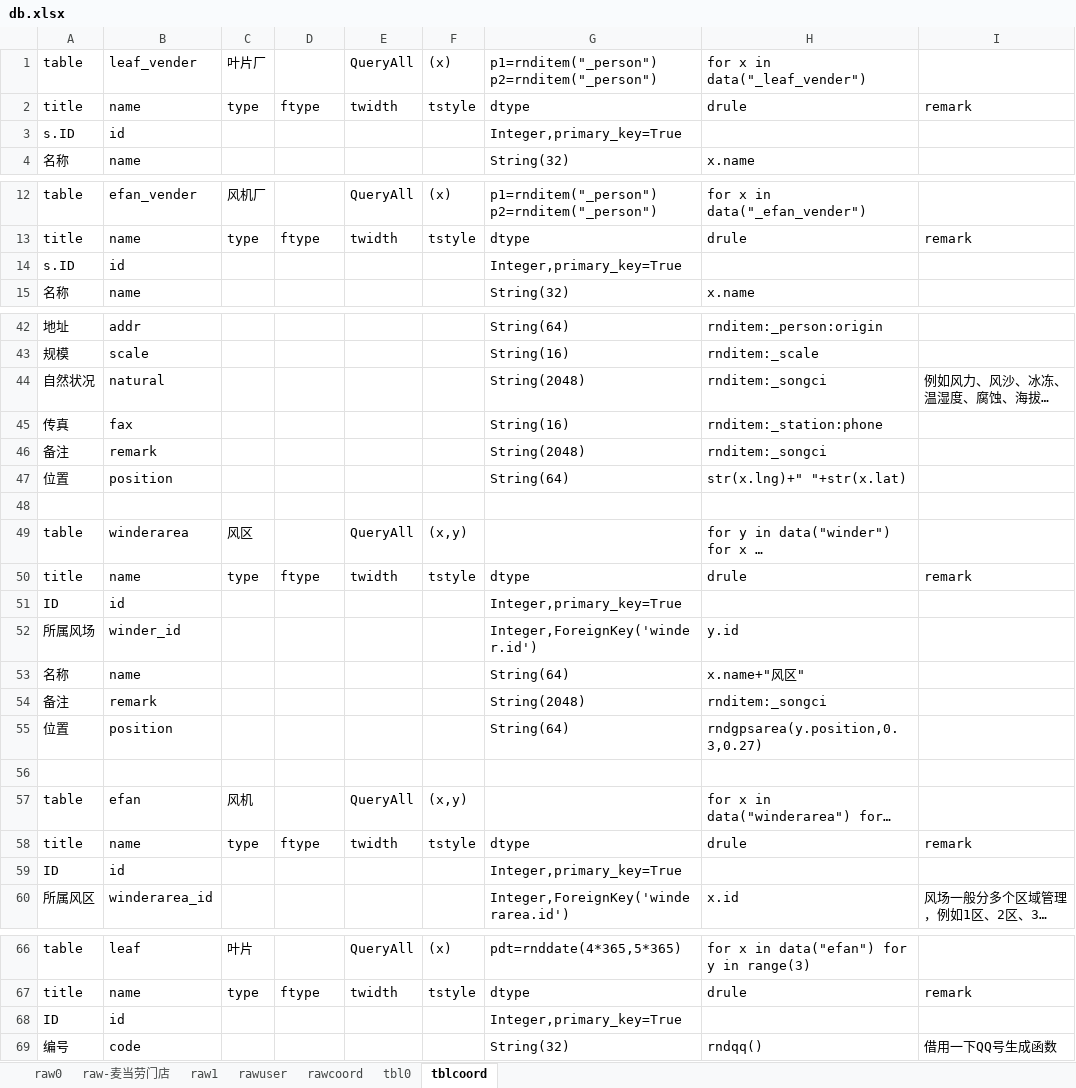
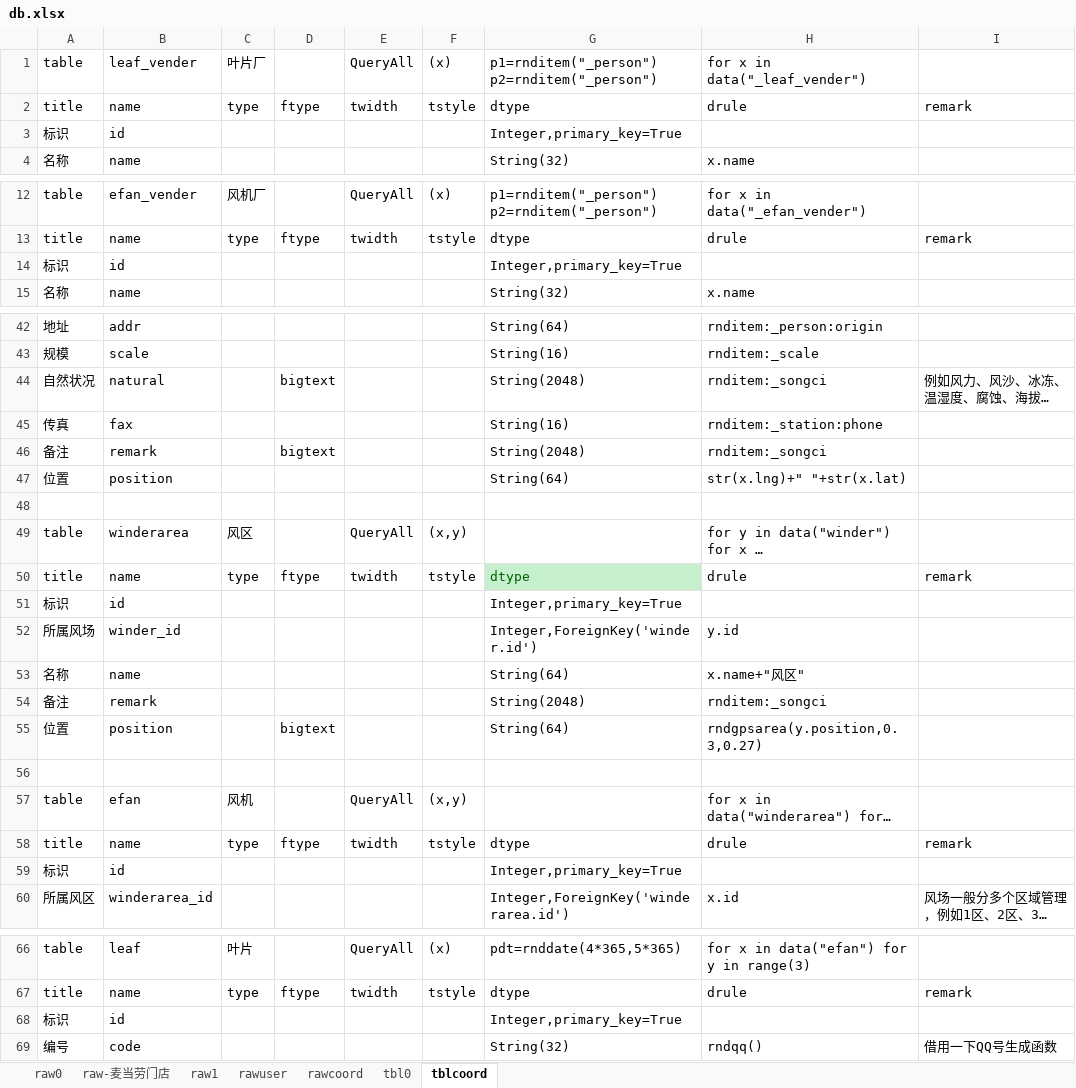
Before and after one commit to dlhai/pecker2, an Excel workbook: db/db.xlsx, sheet tblcoord, drawn as a sheet; only a part is shown, gaps mark what is left out; long unchanged cells end in …; values as stored, in another font and other column widths than the file's, no borders; the diff covers the shown part only; the diff names each change by its address in the sheet, - before the commit and + after, or states it on an @@ line.

```diff
--- a/db/db.xlsx (sheet tblcoord)
+++ b/db/db.xlsx (sheet tblcoord)
-A3: s.ID
+A3: 标识
-A14: s.ID
+A14: 标识
-D44: (empty)
+D44: bigtext
-D46: (empty)
+D46: bigtext
@@ G50 fill: none → #C6EFCE, text colour: black → #006100 @@
-A51: ID
+A51: 标识
-D55: (empty)
+D55: bigtext
-A59: ID
+A59: 标识
-A68: ID
+A68: 标识
```
Also changed, not shown: 5 edited cells elsewhere in this sheet, sheet tbl0, 19 other files.
